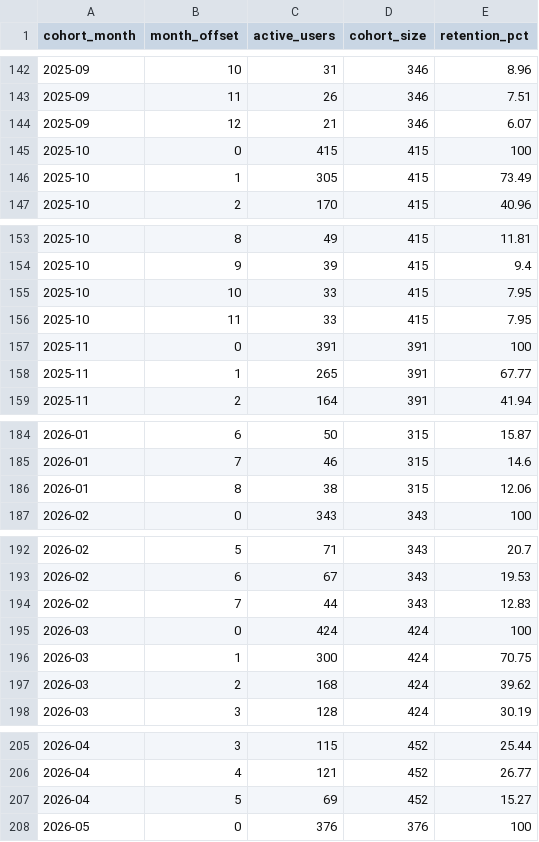
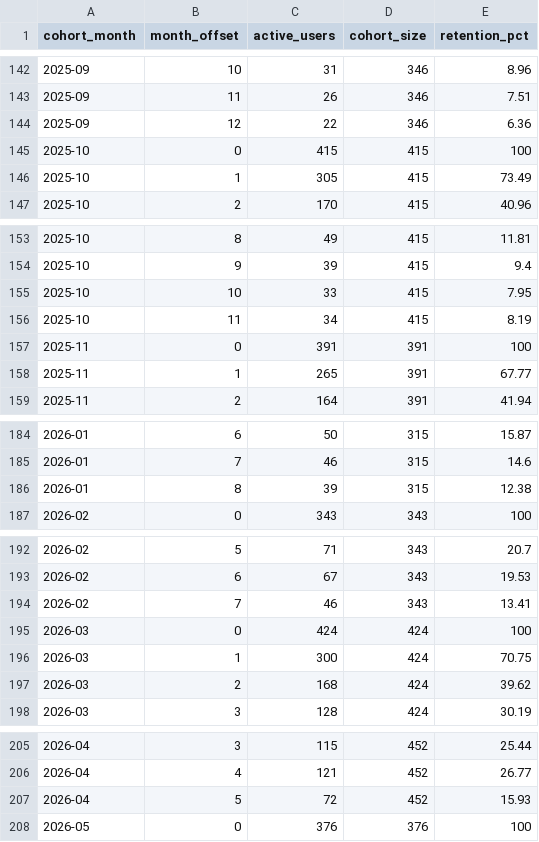
Before and after one commit to kedro-org/kedro-pycafe-data, a CSV file: data/02_intermediate/cohort_retention.csv, drawn as a sheet; only a part is shown, gaps mark what is left out; the diff covers the shown part only.

```diff
--- a/data/02_intermediate/cohort_retention.csv
+++ b/data/02_intermediate/cohort_retention.csv
@@ -143,3 +143,3 @@
 "2025-09",11,26,346,7.51
-"2025-09",12,21,346,6.07
+"2025-09",12,22,346,6.36
 "2025-10",0,415,415,100
@@ -155,3 +155,3 @@
 "2025-10",10,33,415,7.95
-"2025-10",11,33,415,7.95
+"2025-10",11,34,415,8.19
 "2025-11",0,391,391,100
@@ -185,3 +185,3 @@
 "2026-01",7,46,315,14.6
-"2026-01",8,38,315,12.06
+"2026-01",8,39,315,12.38
 "2026-02",0,343,343,100
@@ -193,3 +193,3 @@
 "2026-02",6,67,343,19.53
-"2026-02",7,44,343,12.83
+"2026-02",7,46,343,13.41
 "2026-03",0,424,424,100
@@ -206,3 +206,3 @@
 "2026-04",4,121,452,26.77
-"2026-04",5,69,452,15.27
+"2026-04",5,72,452,15.93
 "2026-05",0,376,376,100
```
Also changed, not shown: 2 edited cells elsewhere in this file, data/02_intermediate/builder_events_monthly.csv, data/02_intermediate/downloads_by_country.csv, 8 other files.
